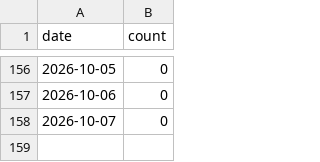
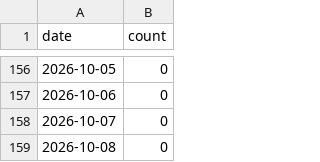
Before and after one commit to jw5812018/mcp-server-excel, a CSV file: .github/star-history.csv, drawn as a sheet; only a part is shown, gaps mark what is left out.

```diff
--- a/.github/star-history.csv
+++ b/.github/star-history.csv
@@ -158 +158,2 @@ date,count
 2026-10-07,0
+2026-10-08,0
```
